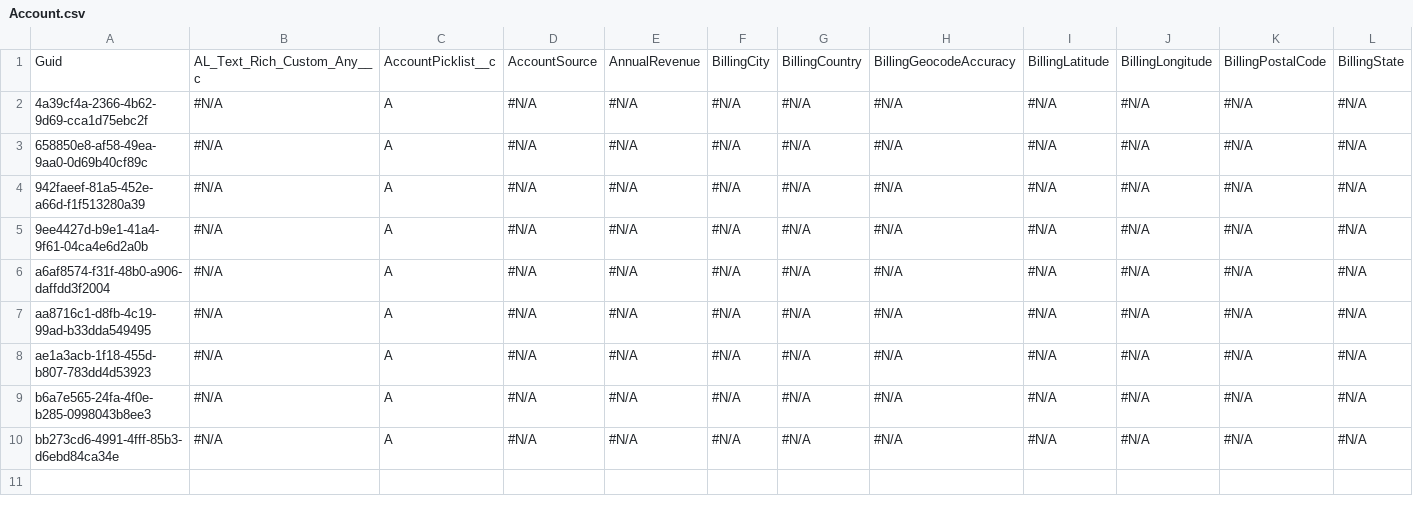
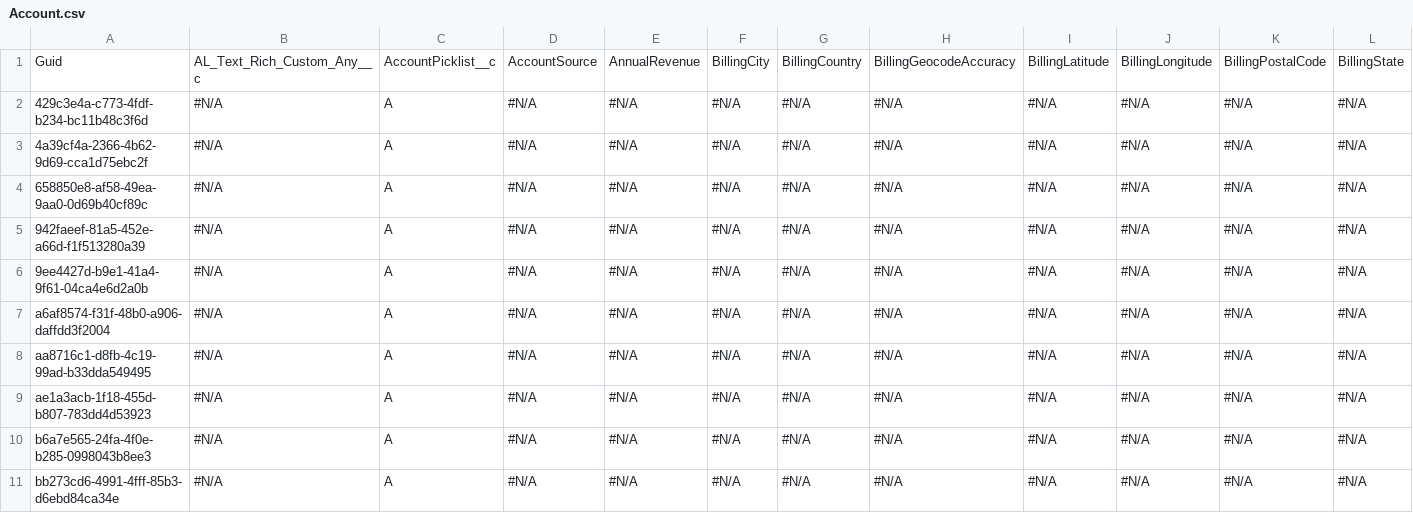
Before and after one commit to prodlytestuser/Andreea1, a CSV file: Account.csv, drawn as a sheet; only a part is shown; rows hold the shown columns only; the diff names each change by its address in the sheet, - before the commit and + after, or states it on an @@ line.

Commit message:
Saved changes from the managed instance to the repository branch

```diff
--- a/Account.csv
+++ b/Account.csv
+row 2: 429c3e4a-c773-4fdf-b234-bc11b48c3f6d | #N/A | A | #N/A | #N/A | #N/A | #N/A | #N/A | #N/A | #N/A | #N/A | #N/A
```
